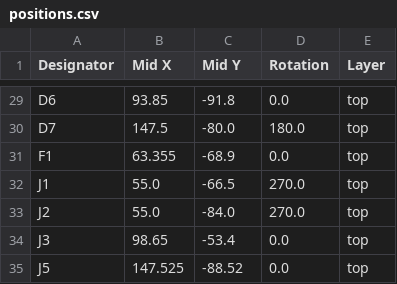
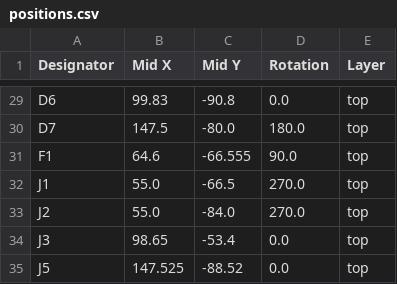
Before and after one commit to xy-kasumi/Spark-pulser, a CSV file: pcb/pulser-hv/production/positions.csv, drawn as a sheet; only a part is shown, gaps mark what is left out; the diff covers the shown part only; the diff names each change by its address in the sheet, - before the commit and + after, or states it on an @@ line.

```diff
--- a/pcb/pulser-hv/production/positions.csv
+++ b/pcb/pulser-hv/production/positions.csv
-B29 (Mid X): 93.85
+B29 (Mid X): 99.83
-C29 (Mid Y): -91.8
+C29 (Mid Y): -90.8
-B31 (Mid X): 63.355
+B31 (Mid X): 64.6
-C31 (Mid Y): -68.9
+C31 (Mid Y): -66.555
-D31 (Rotation): 0.0
+D31 (Rotation): 90.0
```
Also changed, not shown: 48 edited cells elsewhere in this file, pcb/pulser-hv/production/bom.csv, 7 other files.
